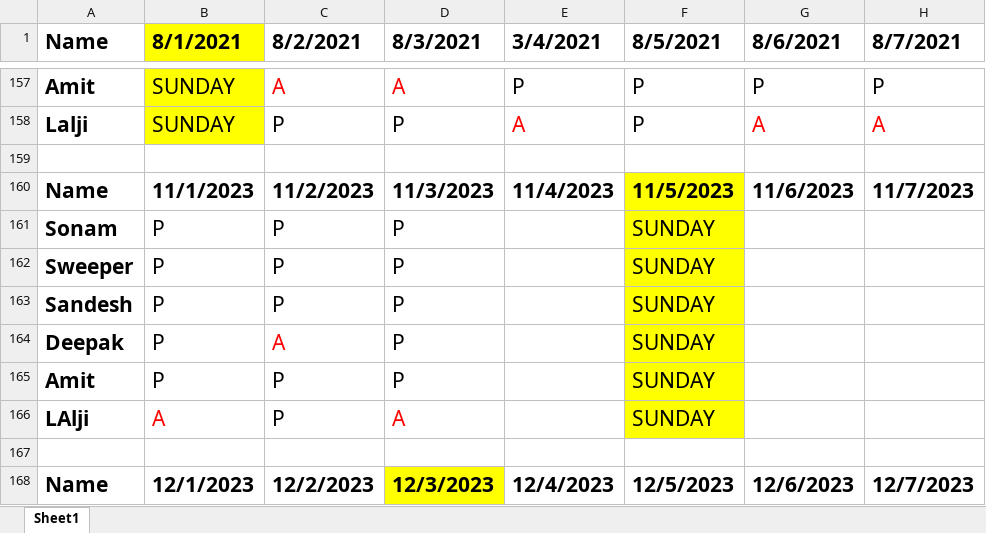
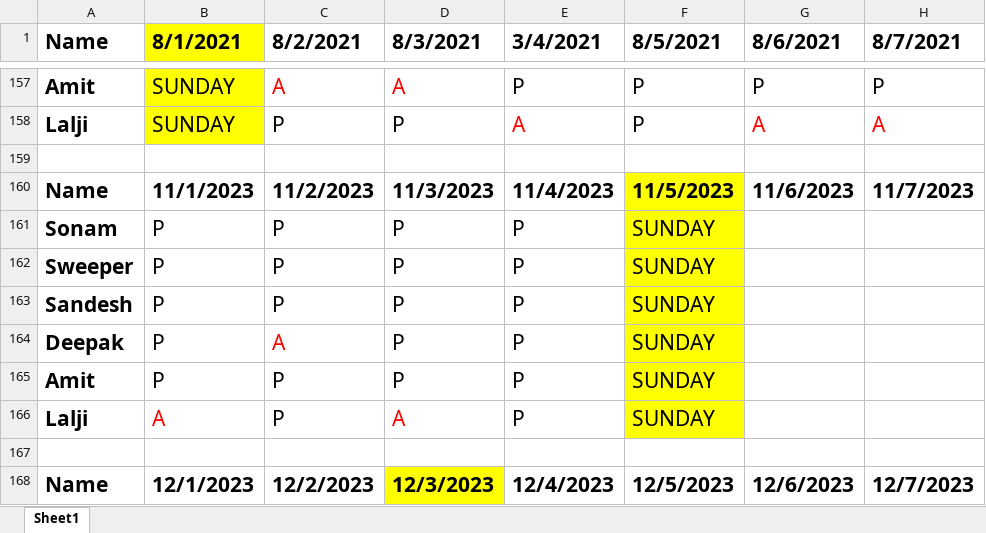
Before and after one commit to JPTechatronics/J-P-Techatronics-2023-2024, an Excel workbook: Attendance.xlsx, sheet Sheet1, drawn as a sheet; only a part is shown, gaps mark what is left out; values as stored, in another font and other column widths than the file's, no borders; the diff names each change by its address in the sheet, - before the commit and + after, or states it on an @@ line.

Commit message:
Add files via upload

```diff
--- a/Attendance.xlsx (sheet Sheet1)
+++ b/Attendance.xlsx (sheet Sheet1)
-E161:E166 (3/4/2021): (empty)
+E161:E166 (3/4/2021): P
-A166 (Name): LAlji
+A166 (Name): Lalji
```
